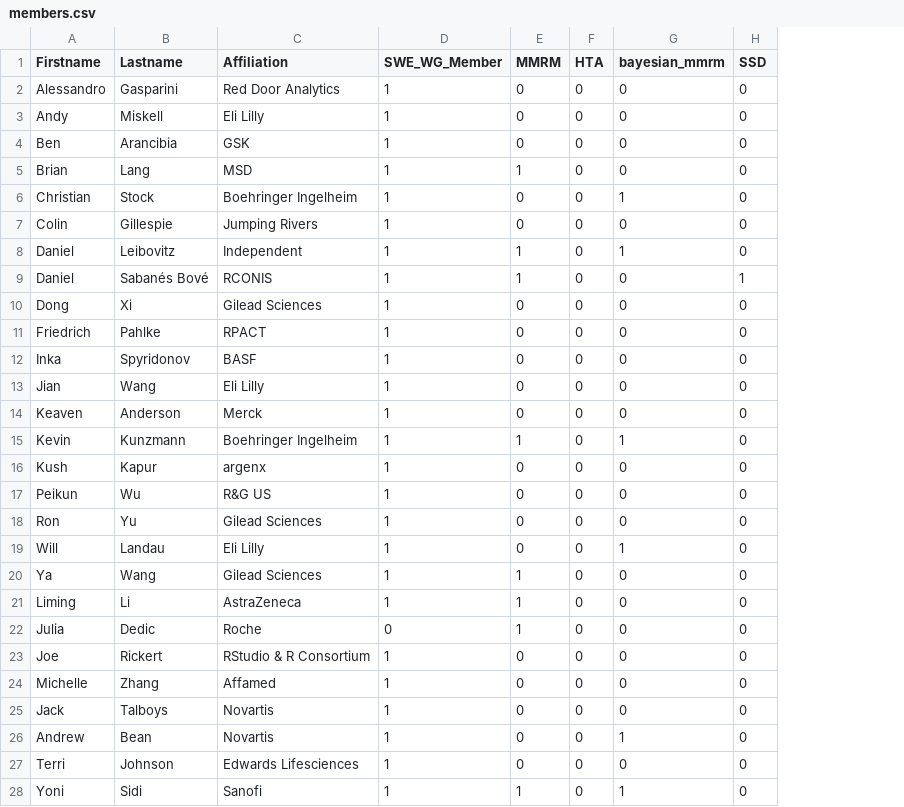
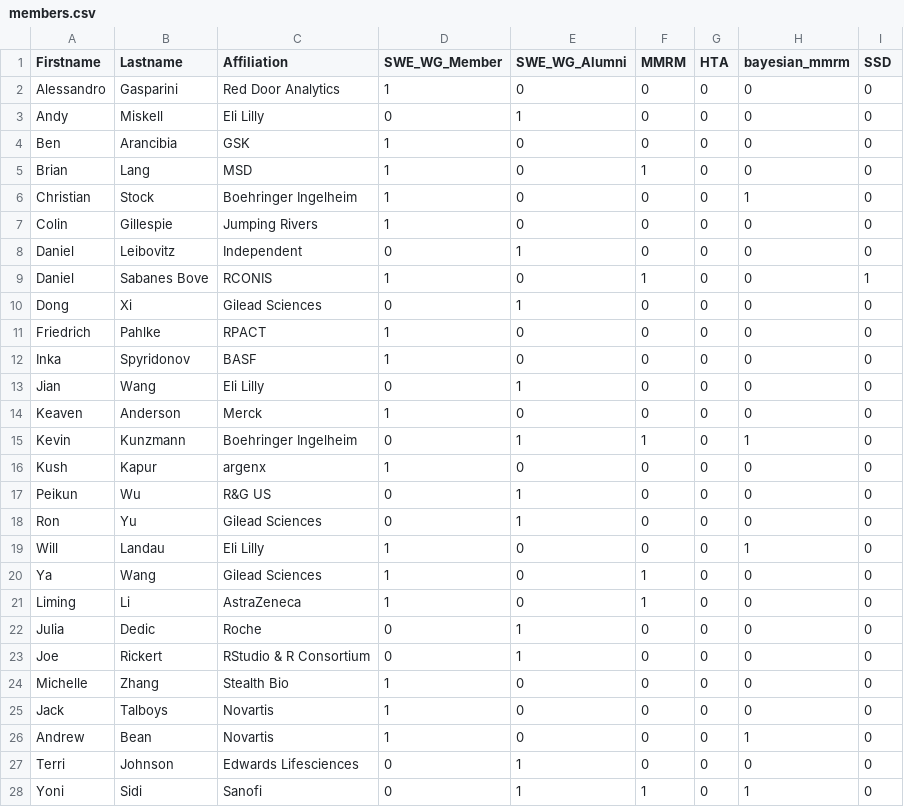
Before and after one commit to openstatsware/website, a CSV file: data/members.csv, drawn as a sheet; only a part is shown; addresses are those after the commit; the diff covers the shown part only; the diff names each change by its address in the sheet, - before the commit and + after, or states it on an @@ line.

Commit message:
add alumni section in People

```diff
--- a/data/members.csv
+++ b/data/members.csv
+column E (SWE_WG_Alumni), rows 2-28: 0 | 1 | 0 | 0 | 0 | 0 | 1 | 0 | 1 | 0 | 0 | 1 | 0 | 1 | 0 | 1 | 1 | 0 | 0 | 0 | 1 | 1 | 0 | 0 | 0 | 1 | 1
-D3 (SWE_WG_Member): 1
+D3 (SWE_WG_Member): 0
-D8 (SWE_WG_Member): 1
+D8 (SWE_WG_Member): 0
-F8 (MMRM): 1
+F8 (MMRM): 0
-H8 (bayesian_mmrm): 1
+H8 (bayesian_mmrm): 0
-B9 (Lastname): Sabanés Bové
+B9 (Lastname): Sabanes Bove
-D10 (SWE_WG_Member): 1
+D10 (SWE_WG_Member): 0
-D13 (SWE_WG_Member): 1
+D13 (SWE_WG_Member): 0
-D15 (SWE_WG_Member): 1
+D15 (SWE_WG_Member): 0
-D17:D18 (SWE_WG_Member): 1
+D17:D18 (SWE_WG_Member): 0
-F22 (MMRM): 1
+F22 (MMRM): 0
-D23 (SWE_WG_Member): 1
+D23 (SWE_WG_Member): 0
-C24 (Affiliation): Affamed
+C24 (Affiliation): Stealth Bio
-D27:D28 (SWE_WG_Member): 1
+D27:D28 (SWE_WG_Member): 0
```
Also changed, not shown: 3 added rows, 1 removed row and 22 edited cells elsewhere in this file, 3 other files.
